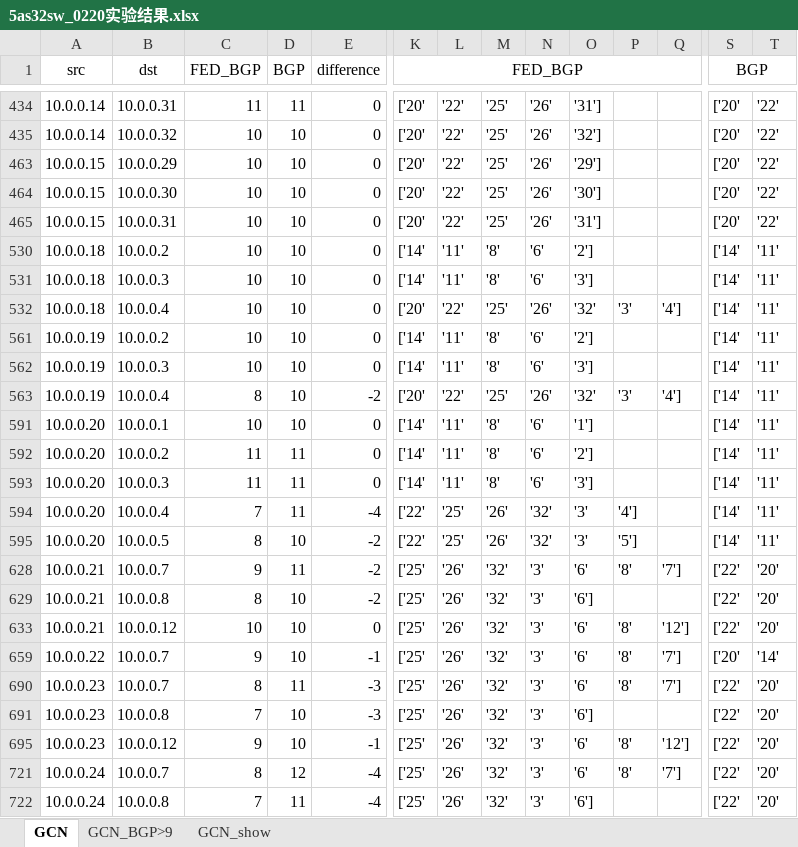
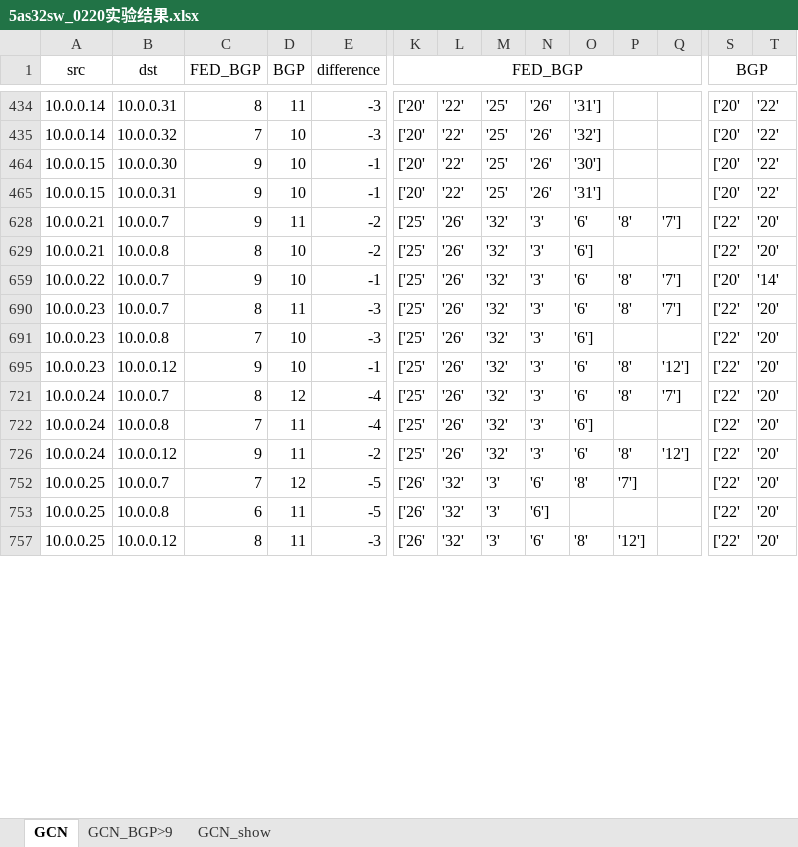
Before and after one commit to zhang-runhao/FED-BGP-SDN, an Excel workbook: 5as32sw_0220实验结果.xlsx, sheet GCN, drawn as a sheet; only a part is shown, gaps mark what is left out; the shorter side is filled out with more unchanged rows; values as stored, in another font and other column widths than the file's, no borders; rows hold the shown columns only; the diff covers the shown part only; the diff names each change by its address in the sheet, - before the commit and + after, or states it on an @@ line.

```diff
--- a/5as32sw_0220实验结果.xlsx (sheet GCN)
+++ b/5as32sw_0220实验结果.xlsx (sheet GCN)
-C434 (FED_BGP): 11
+C434 (FED_BGP): 8
-E434:E435 (difference): 0
+E434:E435 (difference): -3
-C435 (FED_BGP): 10
+C435 (FED_BGP): 7
@@ row 463 hidden: 10.0.0.15 | 10.0.0.29 | 10 | 10 | 0 | ['20' | '22' | '25' | '26' | '29'] |  |  | ['20' | '22' @@
-C464:C465 (FED_BGP): 10
+C464:C465 (FED_BGP): 9
-E464:E465 (difference): 0
+E464:E465 (difference): -1
@@ row 530 hidden: 10.0.0.18 | 10.0.0.2 | 10 | 10 | 0 | ['14' | '11' | '8' | '6' | '2'] |  |  | ['14' | '11' @@
@@ row 531 hidden: 10.0.0.18 | 10.0.0.3 | 10 | 10 | 0 | ['14' | '11' | '8' | '6' | '3'] |  |  | ['14' | '11' @@
@@ row 532 hidden: 10.0.0.18 | 10.0.0.4 | 10 | 10 | 0 | ['20' | '22' | '25' | '26' | '32' | '3' | '4'] | ['14' | '11' @@
@@ row 561 hidden: 10.0.0.19 | 10.0.0.2 | 10 | 10 | 0 | ['14' | '11' | '8' | '6' | '2'] |  |  | ['14' | '11' @@
@@ row 562 hidden: 10.0.0.19 | 10.0.0.3 | 10 | 10 | 0 | ['14' | '11' | '8' | '6' | '3'] |  |  | ['14' | '11' @@
-row 563: 10.0.0.19 | 10.0.0.4 | 8 | 10 | -2 | ['20' | '22' | '25' | '26' | '32' | '3' | '4'] | ['14' | '11'
@@ row 591 hidden: 10.0.0.20 | 10.0.0.1 | 10 | 10 | 0 | ['14' | '11' | '8' | '6' | '1'] |  |  | ['14' | '11' @@
@@ row 592 hidden: 10.0.0.20 | 10.0.0.2 | 11 | 11 | 0 | ['14' | '11' | '8' | '6' | '2'] |  |  | ['14' | '11' @@
@@ row 593 hidden: 10.0.0.20 | 10.0.0.3 | 11 | 11 | 0 | ['14' | '11' | '8' | '6' | '3'] |  |  | ['14' | '11' @@
-row 594: 10.0.0.20 | 10.0.0.4 | 7 | 11 | -4 | ['22' | '25' | '26' | '32' | '3' | '4'] |  | ['14' | '11'
-row 595: 10.0.0.20 | 10.0.0.5 | 8 | 10 | -2 | ['22' | '25' | '26' | '32' | '3' | '5'] |  | ['14' | '11'
@@ row 633 hidden: 10.0.0.21 | 10.0.0.12 | 10 | 10 | 0 | ['25' | '26' | '32' | '3' | '6' | '8' | '12'] | ['22' | '20' @@
```
Also changed, not shown: 26 removed rows, 17 hidden or unhidden rows and 14 edited cells elsewhere in this sheet, sheet GCN_show, sheet GCN_BGP>9, hidden cells, 2 other files.
